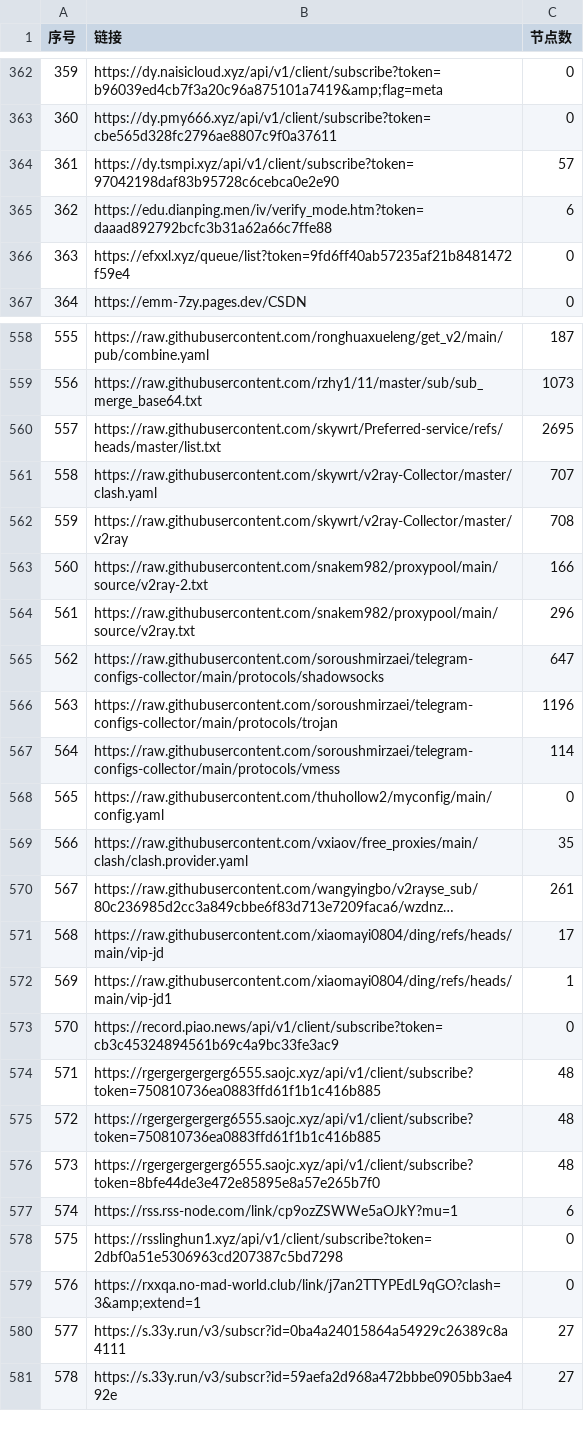
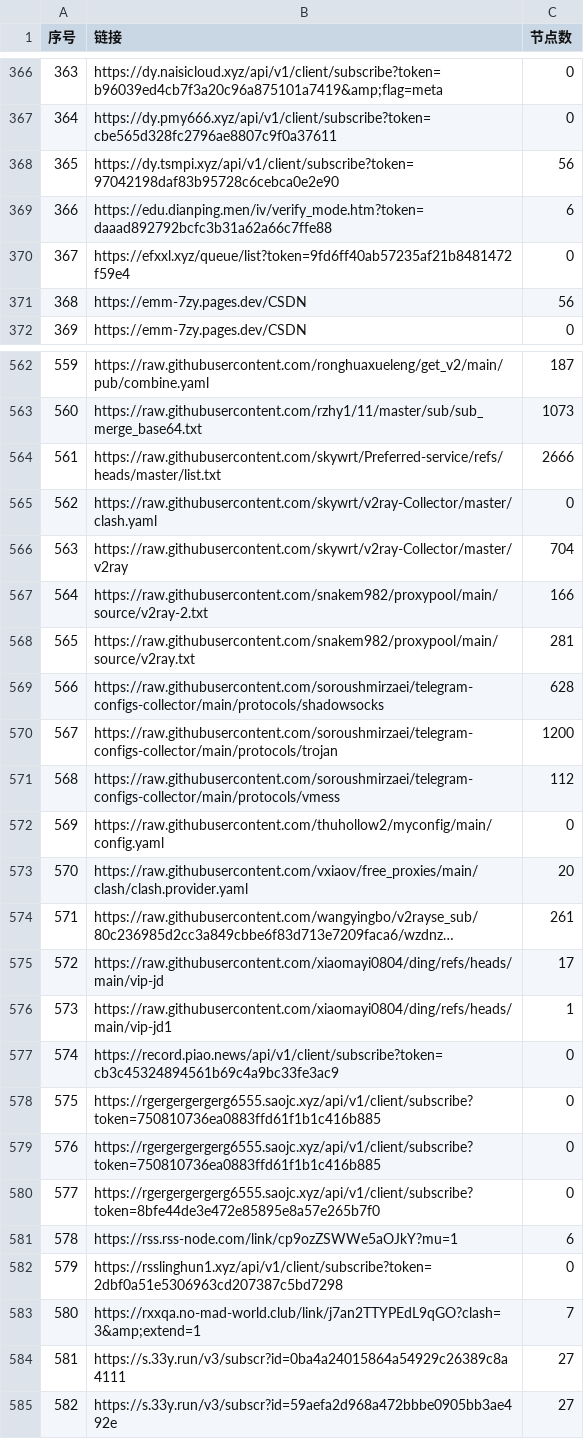
Before and after one commit to lcq61871/NoMoreWalls, a CSV file: list_result.csv, drawn as a sheet; only a part is shown, gaps mark what is left out; long unchanged cells end in …; addresses are those after the commit; the diff covers the shown part only; the diff names each change by its address in the sheet, - before the commit and + after, or states it on an @@ line.

```diff
--- a/list_result.csv
+++ b/list_result.csv
@@ column A (序号) renumbered between rows 3 and 839 @@
-C368 (节点数): 57
+C368 (节点数): 56
+row 371: 368 | https://emm-7zy.pages.dev/CSDN | 56
-C564 (节点数): 2695
+C564 (节点数): 2666
-C565 (节点数): 707
+C565 (节点数): 0
-C566 (节点数): 708
+C566 (节点数): 704
-C568 (节点数): 296
+C568 (节点数): 281
-C569 (节点数): 647
+C569 (节点数): 628
-C570 (节点数): 1196
+C570 (节点数): 1200
-C571 (节点数): 114
+C571 (节点数): 112
-C573 (节点数): 35
+C573 (节点数): 20
-C578:C580 (节点数): 48
+C578:C580 (节点数): 0
-C583 (节点数): 0
+C583 (节点数): 7
```
Also changed, not shown: 9 added rows, 11 removed rows, 1 moved row and 41 edited cells elsewhere in this file, 51 other files.
